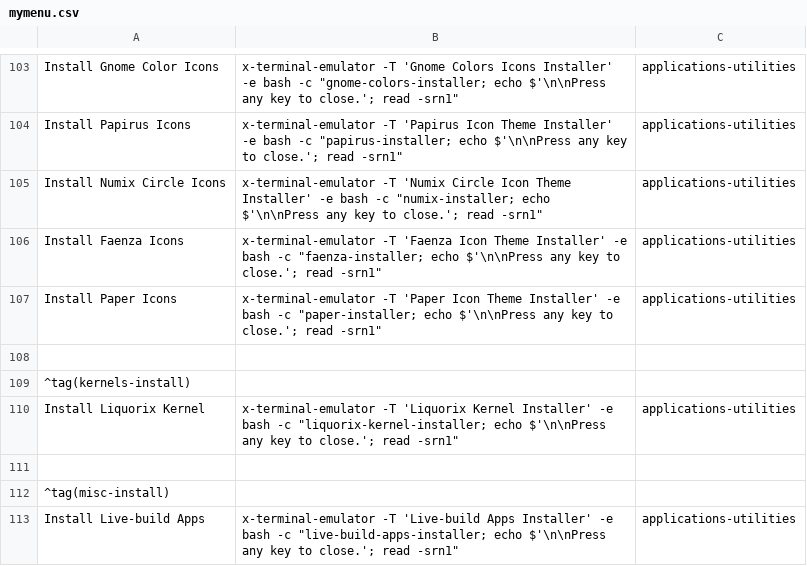
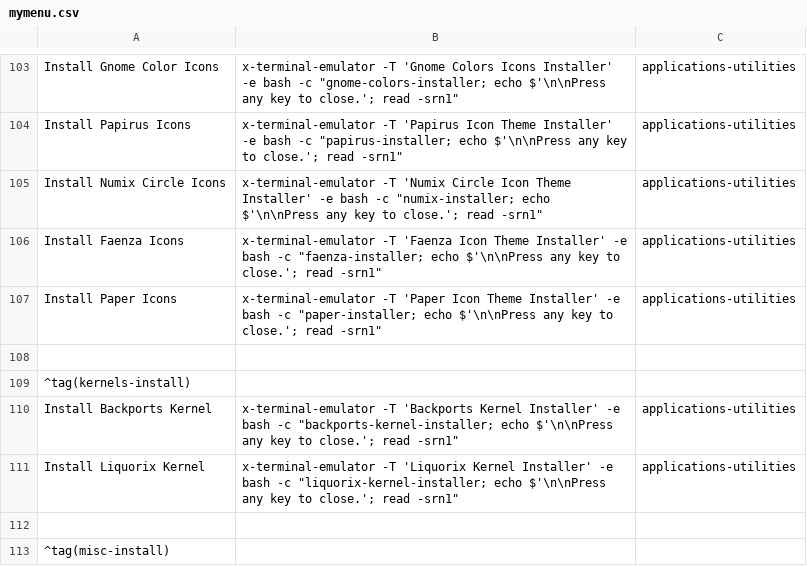
Before and after one commit to sleekmason/Lilidog, a CSV file: config/includes.chroot_after_packages/etc/skel/.config/jgmenu/jgmenu.bak/mymenu.csv, drawn as a sheet; only a part is shown, gaps mark what is left out; the shorter side is filled out with more unchanged rows.

Commit message:
Created backports kernel installer. and adjusted Nvidia Installer introduction.

```diff
--- a/config/includes.chroot_after_packages/etc/skel/.config/jgmenu/jgmenu.bak/mymenu.csv
+++ b/config/includes.chroot_after_packages/etc/skel/.config/jgmenu/jgmenu.bak/mymenu.csv
@@ -109,2 +109,3 @@ Install Paper Icons,       x-terminal-emulator -T 'Paper Icon Theme Installer' -
 ^tag(kernels-install)
+Install Backports Kernel, x-terminal-emulator -T 'Backports Kernel Installer' -e bash -c "backports-kernel-installer; echo $'\n\nPress any key to close.'; read -srn1", applications-utilities
 Install Liquorix Kernel,  x-terminal-emulator -T 'Liquorix Kernel Installer' -e bash -c "liquorix-kernel-installer; echo $'\n\nPress any key to close.'; read -srn1", applications-utilities
```
Also changed, not shown: config/includes.chroot_after_packages/etc/skel/.config/jgmenu/mymenu.csv, 2 other files.
